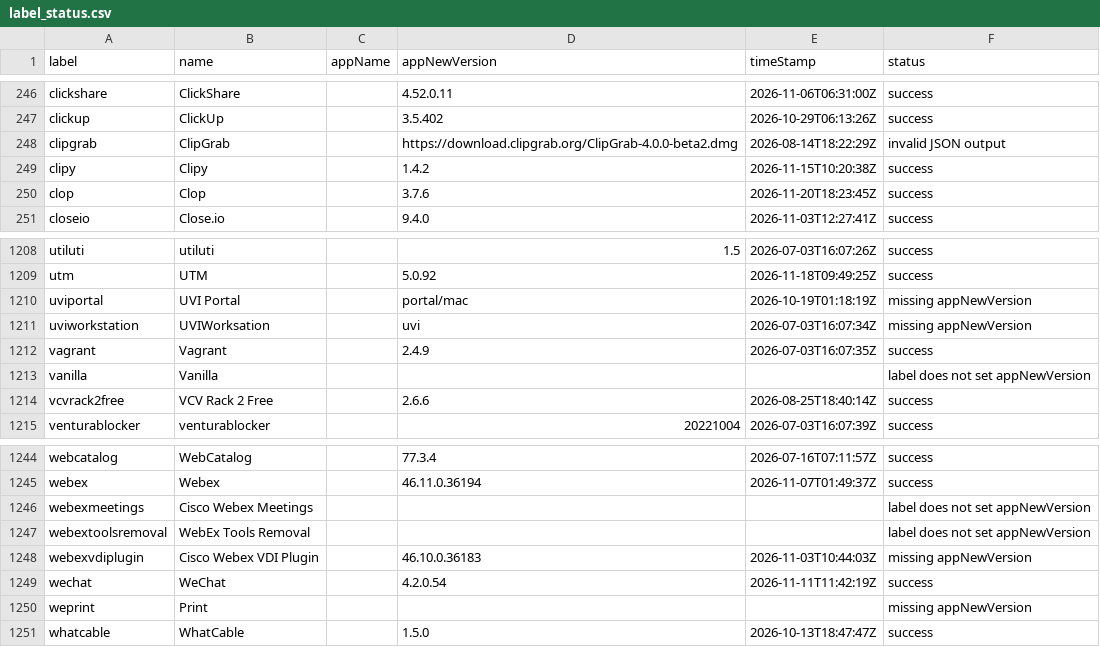
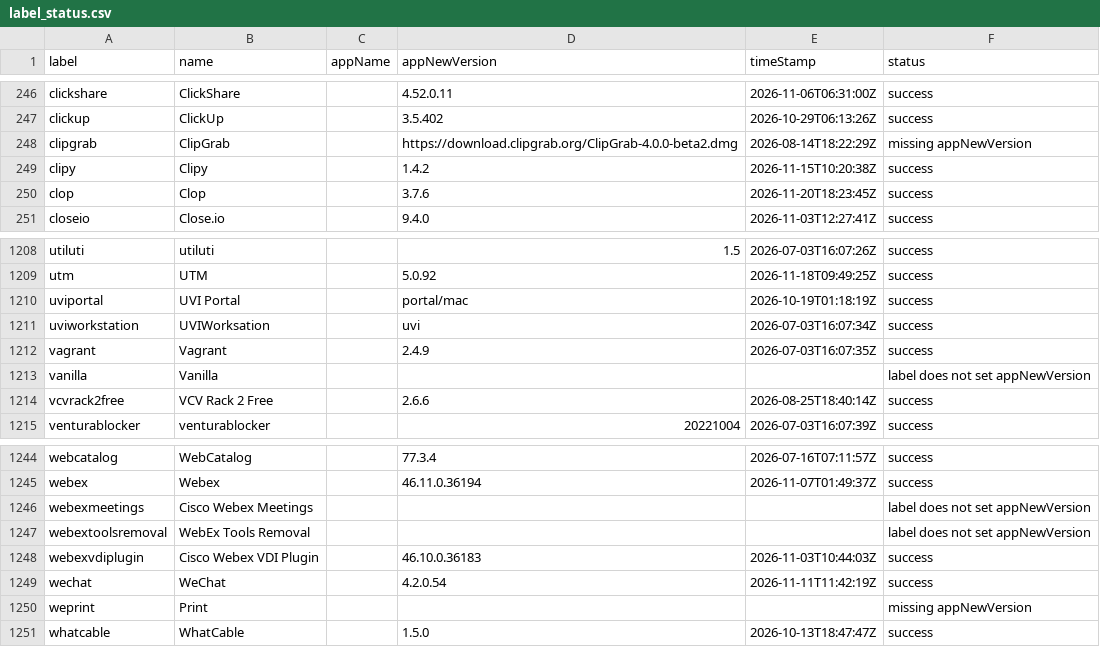
Before and after one commit to gilburns/Installomator-Tracker, a CSV file: label_status.csv, drawn as a sheet; only a part is shown, gaps mark what is left out.

```diff
--- a/label_status.csv
+++ b/label_status.csv
@@ -247,3 +247,3 @@
 "clickup","ClickUp","","3.5.402","2026-10-29T06:13:26Z","success"
-"clipgrab","ClipGrab","","https://download.clipgrab.org/ClipGrab-4.0.0-beta2.dmg","2026-08-14T18:22:29Z","invalid JSON output"
+"clipgrab","ClipGrab","","https://download.clipgrab.org/ClipGrab-4.0.0-beta2.dmg","2026-08-14T18:22:29Z","missing appNewVersion"
 "clipy","Clipy","","1.4.2","2026-11-15T10:20:38Z","success"
@@ -1209,4 +1209,4 @@
 "utm","UTM","","5.0.92","2026-11-18T09:49:25Z","success"
-"uviportal","UVI Portal","","portal/mac","2026-10-19T01:18:19Z","missing appNewVersion"
-"uviworkstation","UVIWorksation","","uvi","2026-07-03T16:07:34Z","missing appNewVersion"
+"uviportal","UVI Portal","","portal/mac","2026-10-19T01:18:19Z","success"
+"uviworkstation","UVIWorksation","","uvi","2026-07-03T16:07:34Z","success"
 "vagrant","Vagrant","","2.4.9","2026-07-03T16:07:35Z","success"
@@ -1247,3 +1247,3 @@
 "webextoolsremoval","WebEx Tools Removal","","","","label does not set appNewVersion"
-"webexvdiplugin","Cisco Webex VDI Plugin","","46.10.0.36183","2026-11-03T10:44:03Z","missing appNewVersion"
+"webexvdiplugin","Cisco Webex VDI Plugin","","46.10.0.36183","2026-11-03T10:44:03Z","success"
 "wechat","WeChat","","4.2.0.54","2026-11-11T11:42:19Z","success"
```
Also changed, not shown: 1 other file.
